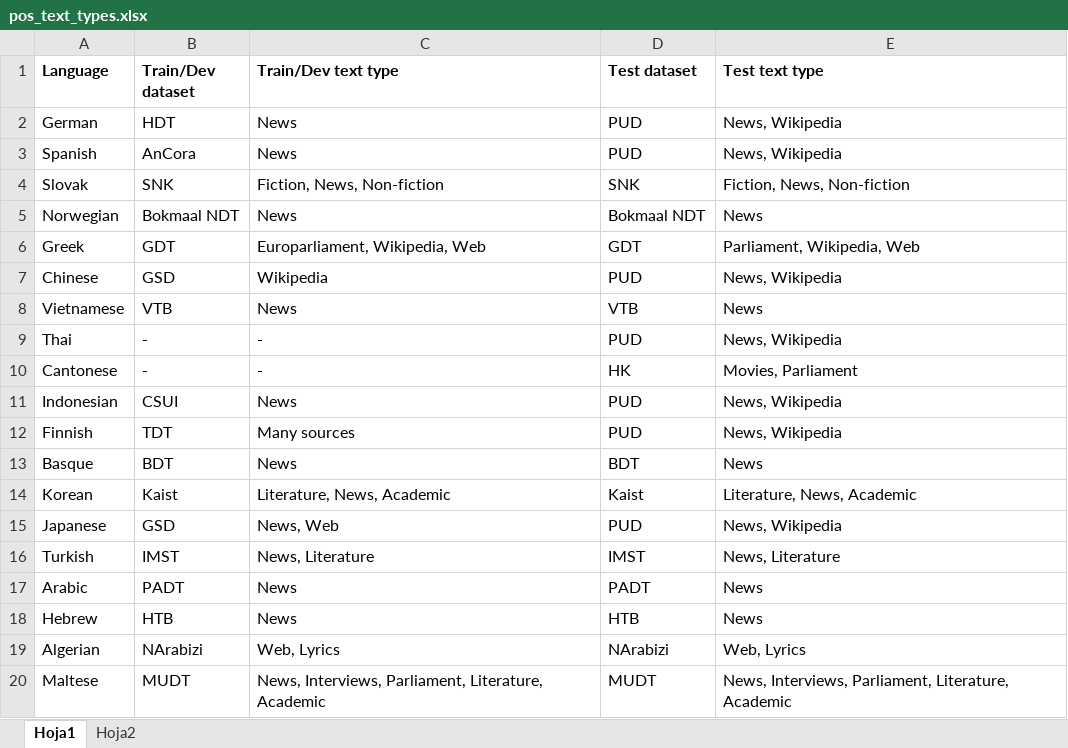
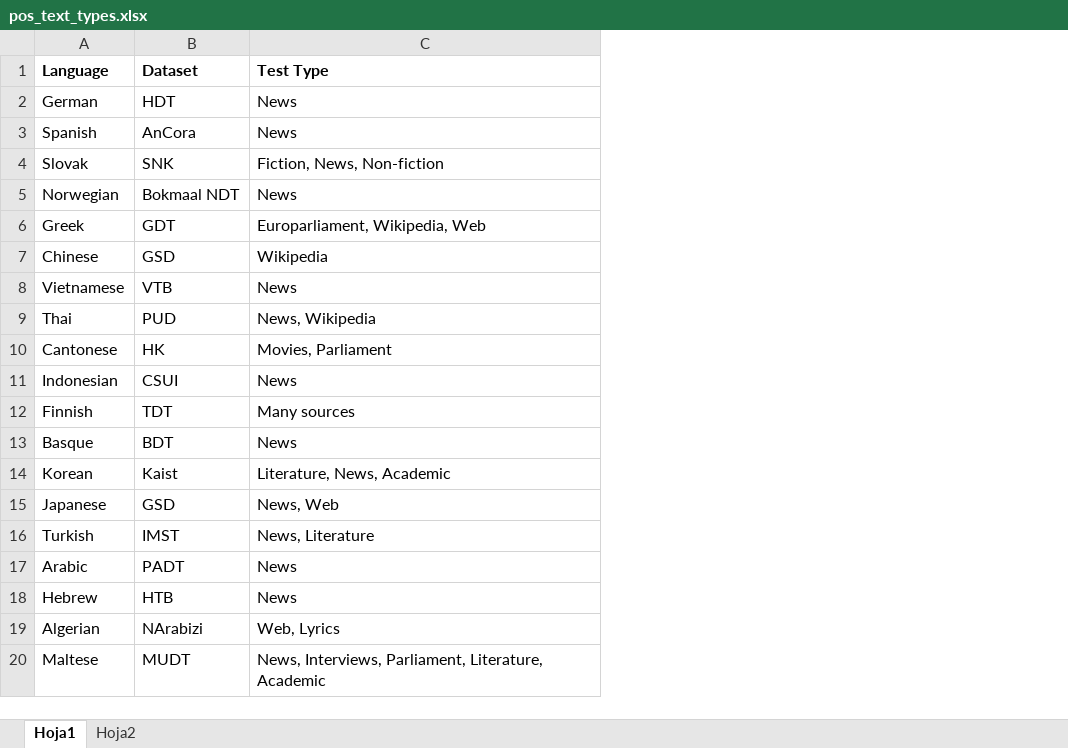
Before and after one commit to jerbarnes/typology_of_crosslingual, an Excel workbook: data_exploration/acl/tables/pos_text_types.xlsx, sheet Hoja1, drawn as a sheet; values as stored, in another font and other column widths than the file's, no borders; conditional formats not drawn; the diff names each change by its address in the sheet, - before the commit and + after, or states it on an @@ line.

Commit message:
Replaced all PUD test sets

```diff
--- a/data_exploration/acl/tables/pos_text_types.xlsx (sheet Hoja1)
+++ b/data_exploration/acl/tables/pos_text_types.xlsx (sheet Hoja1)
-column D (Test dataset), rows 2-20: PUD | PUD | SNK | Bokmaal NDT | GDT | PUD | VTB | PUD | HK | PUD | PUD | BDT | Kaist | PUD | IMST | PADT | HTB | NArabizi | MUDT
-column E (Test text type), rows 2-20: News, Wikipedia | News, Wikipedia | Fiction, News, Non-fiction | News | Parliament, Wikipedia, Web | News, Wikipedia | News | News, Wikipedia | Movies, Parliament | News, Wikipedia | News, Wikipedia | News | Literature, News, Academic | News, Wikipedia | News, Literature | News | News | Web, Lyrics | News, Interviews, Parliament, Literature, Academic
-B1: Train/Dev dataset
+B1: Dataset
-C1: Train/Dev text type
+C1: Test Type
-B9 (Dataset): -
+B9 (Dataset): PUD
-C9 (Test Type): -
+C9 (Test Type): News, Wikipedia
-B10 (Dataset): -
+B10 (Dataset): HK
-C10 (Test Type): -
+C10 (Test Type): Movies, Parliament
```
Also changed, not shown: 12 other files.
